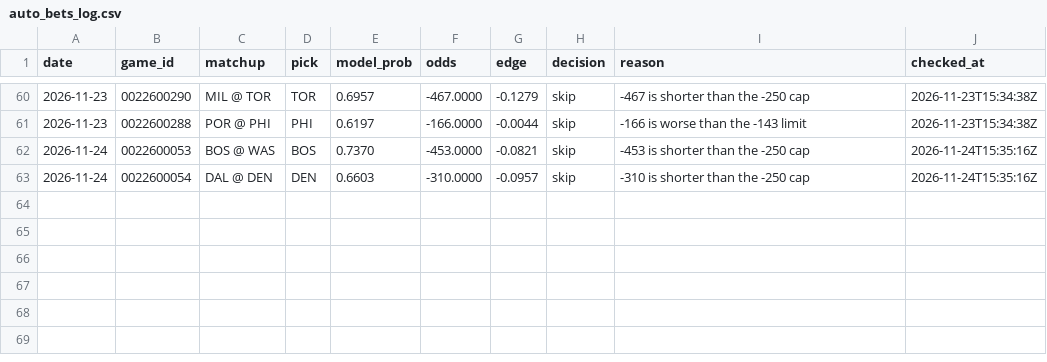
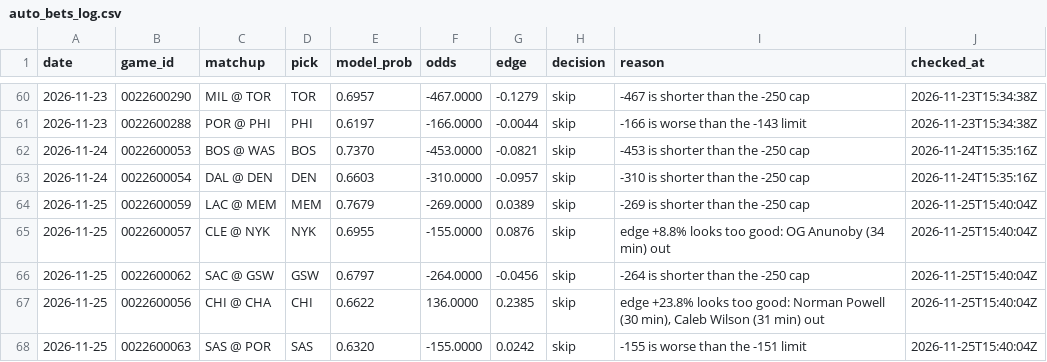
Before and after one commit to tylernordberg0/nba-game-predictor, a CSV file: results/auto_bets_log.csv, drawn as a sheet; only a part is shown, gaps mark what is left out; the diff names each change by its address in the sheet, - before the commit and + after, or states it on an @@ line.

```diff
--- a/results/auto_bets_log.csv
+++ b/results/auto_bets_log.csv
+row 64: 2026-11-25 | 0022600059 | LAC @ MEM | MEM | 0.7679 | -269.0000 | 0.0389 | skip | -269 is shorter than the -250 cap | 2026-11-25T15:40:04Z
+row 65: 2026-11-25 | 0022600057 | CLE @ NYK | NYK | 0.6955 | -155.0000 | 0.0876 | skip | edge +8.8% looks too good: OG Anunoby (34 min) out | 2026-11-25T15:40:04Z
+row 66: 2026-11-25 | 0022600062 | SAC @ GSW | GSW | 0.6797 | -264.0000 | -0.0456 | skip | -264 is shorter than the -250 cap | 2026-11-25T15:40:04Z
+row 67: 2026-11-25 | 0022600056 | CHI @ CHA | CHI | 0.6622 | 136.0000 | 0.2385 | skip | edge +23.8% looks too good: Norman Powell (30 min), Caleb Wilson (31 min) out | 2026-11-25T15:40:04Z
+row 68: 2026-11-25 | 0022600063 | SAS @ POR | SAS | 0.6320 | -155.0000 | 0.0242 | skip | -155 is worse than the -151 limit | 2026-11-25T15:40:04Z
```
Also changed, not shown: results/odds.csv, results/predictions.csv, 3 other files.
